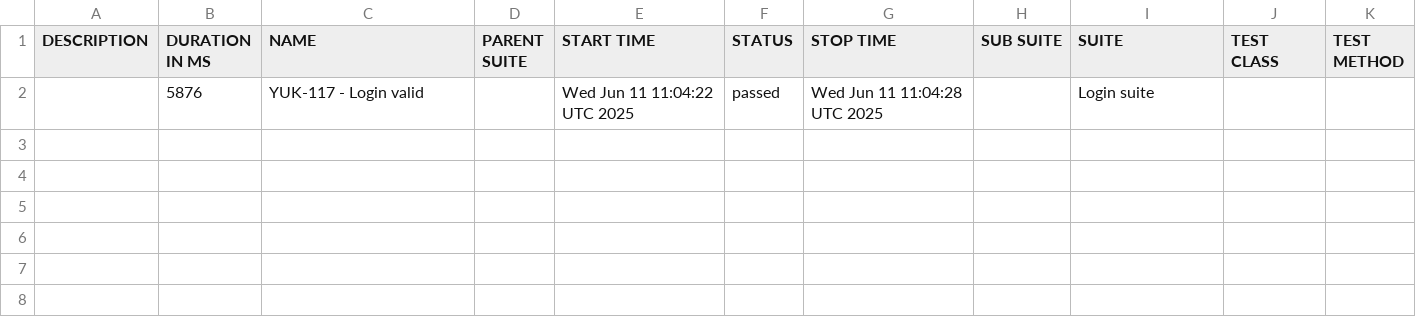
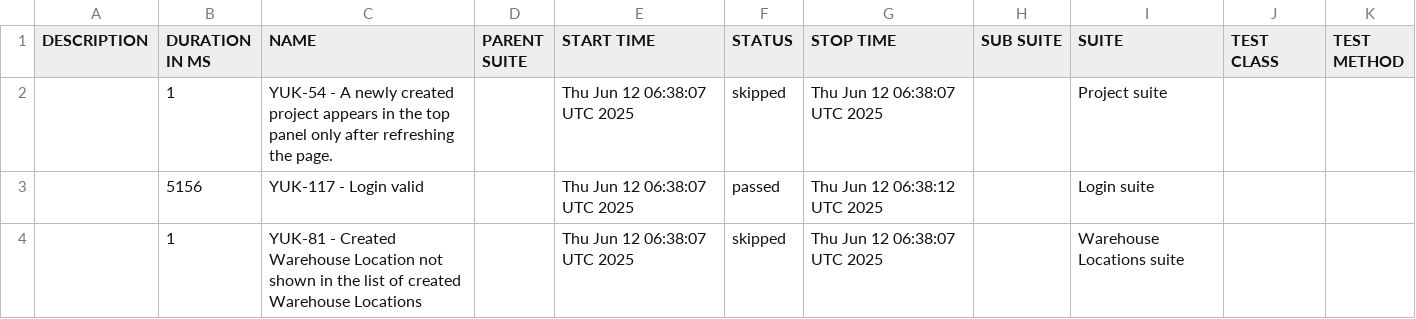
Before and after one commit to borderForNoone/YuktiWdio, a CSV file: data/suites.csv, drawn as a sheet.

```diff
--- a/data/suites.csv
+++ b/data/suites.csv
@@ -1,2 +1,4 @@
 "DESCRIPTION","DURATION IN MS","NAME","PARENT SUITE","START TIME","STATUS","STOP TIME","SUB SUITE","SUITE","TEST CLASS","TEST METHOD"
-"","5876","YUK-117 - Login valid","","Wed Jun 11 11:04:22 UTC 2025","passed","Wed Jun 11 11:04:28 UTC 2025","","Login suite","",""
+"","1","YUK-54 - A newly created project appears in the top panel only after refreshing the page.","","Thu Jun 12 06:38:07 UTC 2025","skipped","Thu Jun 12 06:38:07 UTC 2025","","Project suite","",""
+"","5156","YUK-117 - Login valid","","Thu Jun 12 06:38:07 UTC 2025","passed","Thu Jun 12 06:38:12 UTC 2025","","Login suite","",""
+"","1","YUK-81 - Created Warehouse Location not shown in the list of created Warehouse Locations","","Thu Jun 12 06:38:07 UTC 2025","skipped","Thu Jun 12 06:38:07 UTC 2025","","Warehouse Locations suite","",""
```
Also changed, not shown: 33 other files.
